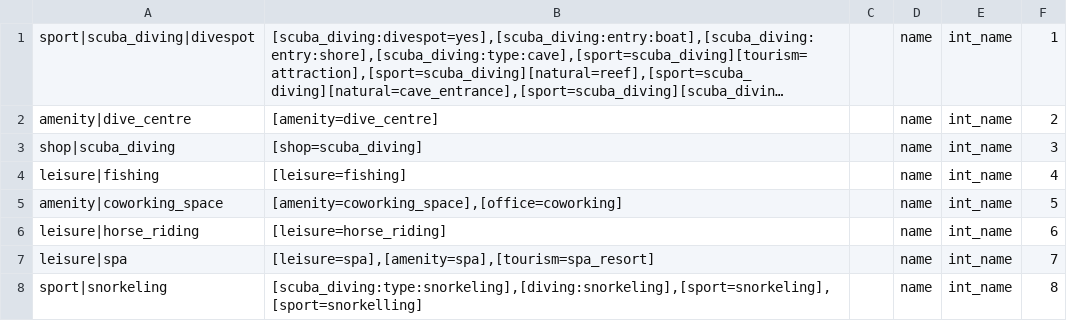
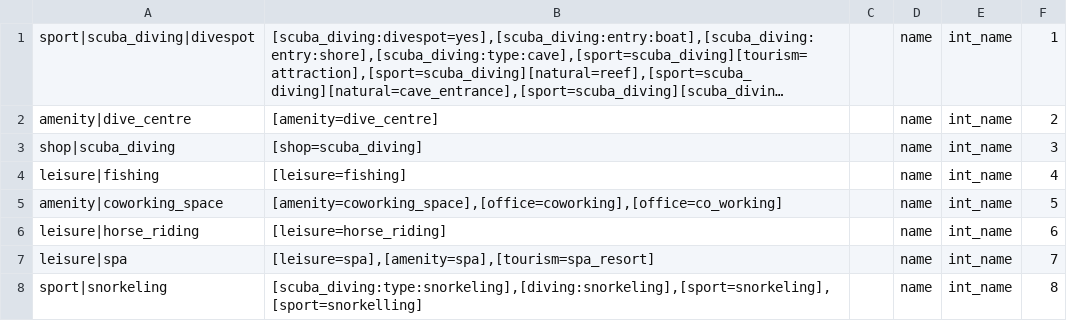
Before and after one commit to igor-suhorukov/openstreetmap_h3, a CSV file: poi-organicmaps/src/main/resources/com/github/isuhorukov/osm/pgsnapshot/poi/organicmaps_poi_mapping.csv, drawn as a sheet; only a part is shown; long unchanged cells end in …; the diff covers the shown part only.

```diff
--- a/poi-organicmaps/src/main/resources/com/github/isuhorukov/osm/pgsnapshot/poi/organicmaps_poi_mapping.csv
+++ b/poi-organicmaps/src/main/resources/com/github/isuhorukov/osm/pgsnapshot/poi/organicmaps_poi_mapping.csv
@@ -4,3 +4,3 @@ shop|scuba_diving;[shop=scuba_diving];;name;int_name;3;
 leisure|fishing;[leisure=fishing];;name;int_name;4;
-amenity|coworking_space;[amenity=coworking_space],[office=coworking];;name;int_name;5;
+amenity|coworking_space;[amenity=coworking_space],[office=coworking],[office=co_working];;name;int_name;5;
 leisure|horse_riding;[leisure=horse_riding];;name;int_name;6;
```
Also changed, not shown: 28 added rows elsewhere in this file, 7 other files.
